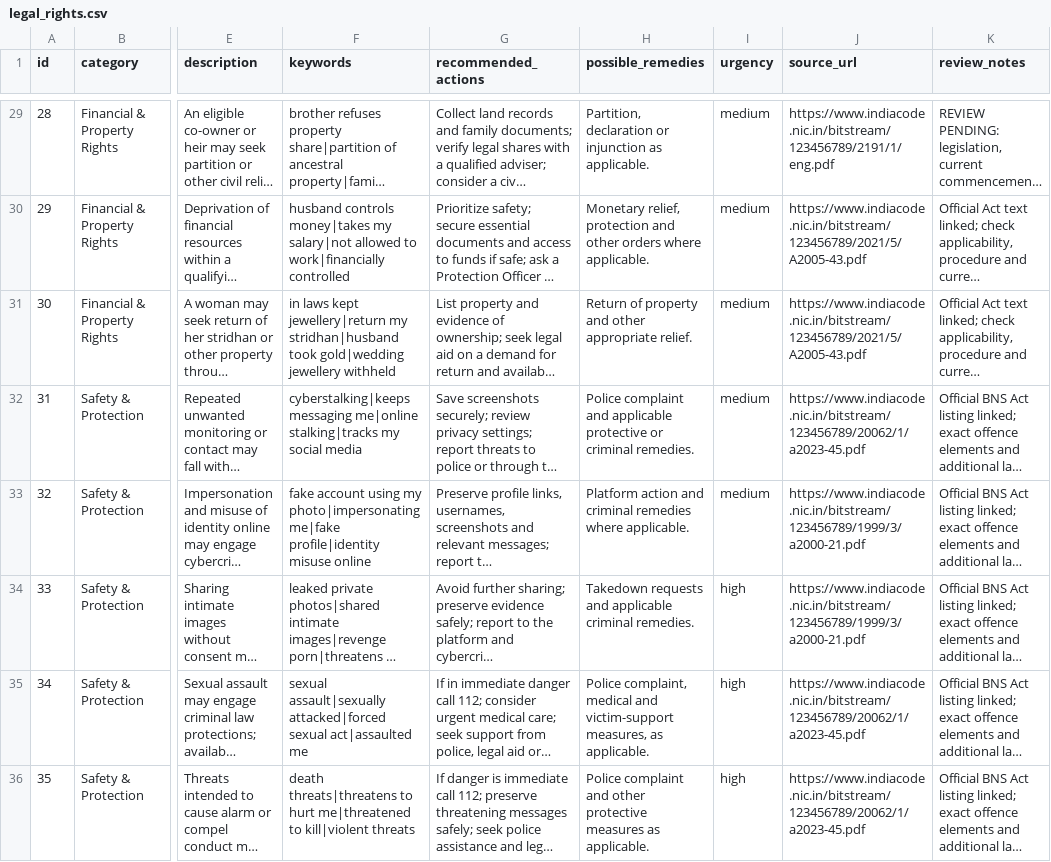
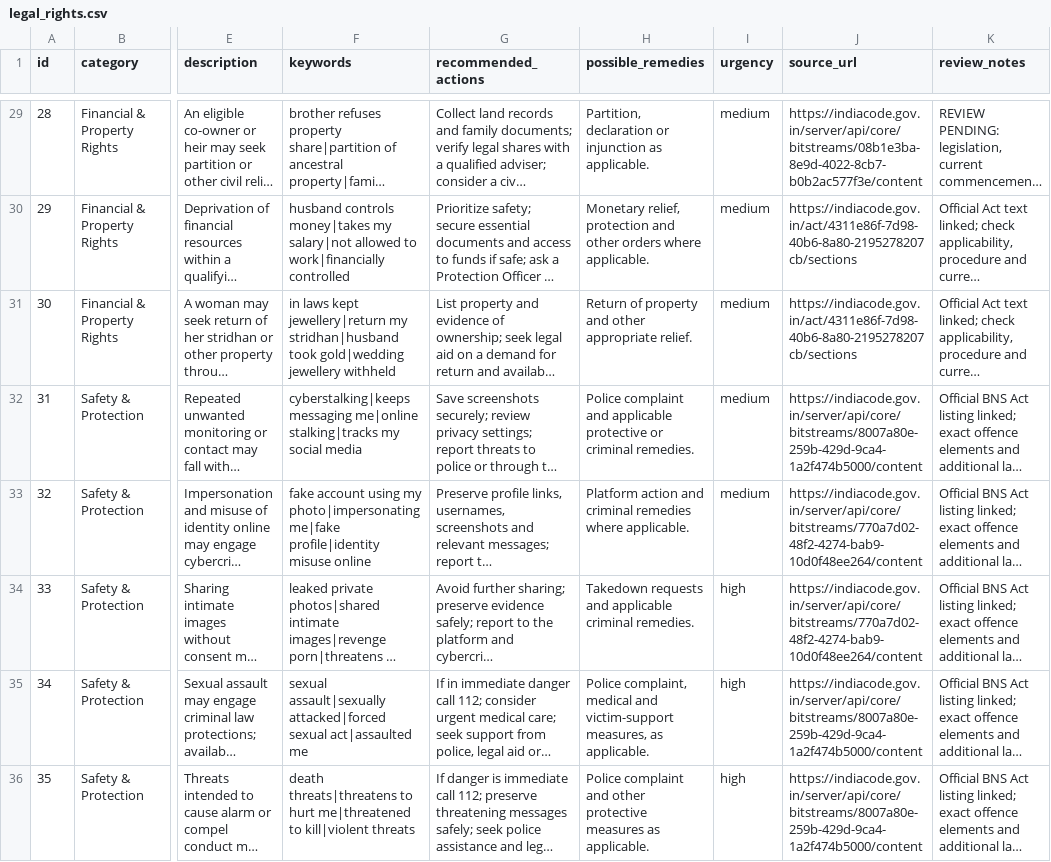
Before and after one commit to GunitaPahwa/HerRights, a CSV file: data/legal_rights.csv, drawn as a sheet; only a part is shown, gaps mark what is left out; long unchanged cells end in …; the diff covers the shown part only; the diff names each change by its address in the sheet, - before the commit and + after, or states it on an @@ line.

```diff
--- a/data/legal_rights.csv
+++ b/data/legal_rights.csv
-J29 (source_url): https://www.indiacode.nic.in/bitstream/123456789/2191/1/eng.pdf
+J29 (source_url): https://indiacode.gov.in/server/api/core/bitstreams/08b1e3ba-8e9d-4022-8cb7-b0b2ac577f3e/content
-J30:J31 (source_url): https://www.indiacode.nic.in/bitstream/123456789/2021/5/A2005-43.pdf
+J30:J31 (source_url): https://indiacode.gov.in/act/4311e86f-7d98-40b6-8a80-2195278207cb/sections
-J32 (source_url): https://www.indiacode.nic.in/bitstream/123456789/20062/1/a2023-45.pdf
+J32 (source_url): https://indiacode.gov.in/server/api/core/bitstreams/8007a80e-259b-429d-9ca4-1a2f474b5000/content
-J33:J34 (source_url): https://www.indiacode.nic.in/bitstream/123456789/1999/3/a2000-21.pdf
+J33:J34 (source_url): https://indiacode.gov.in/server/api/core/bitstreams/770a7d02-48f2-4274-bab9-10d0f48ee264/content
-J35:J36 (source_url): https://www.indiacode.nic.in/bitstream/123456789/20062/1/a2023-45.pdf
+J35:J36 (source_url): https://indiacode.gov.in/server/api/core/bitstreams/8007a80e-259b-429d-9ca4-1a2f474b5000/content
```
Also changed, not shown: 28 edited cells elsewhere in this file, 14 other files.
